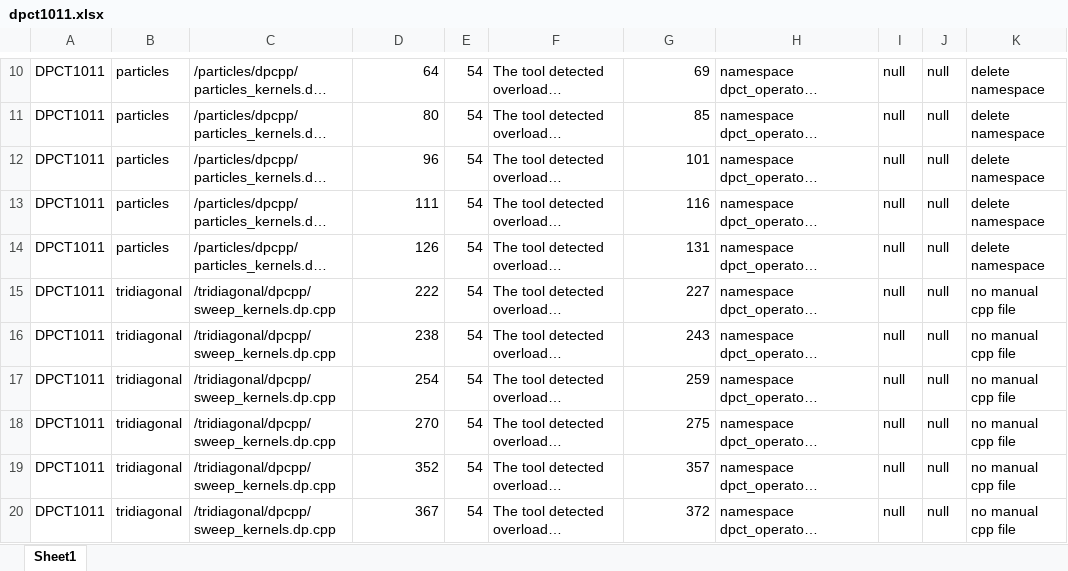
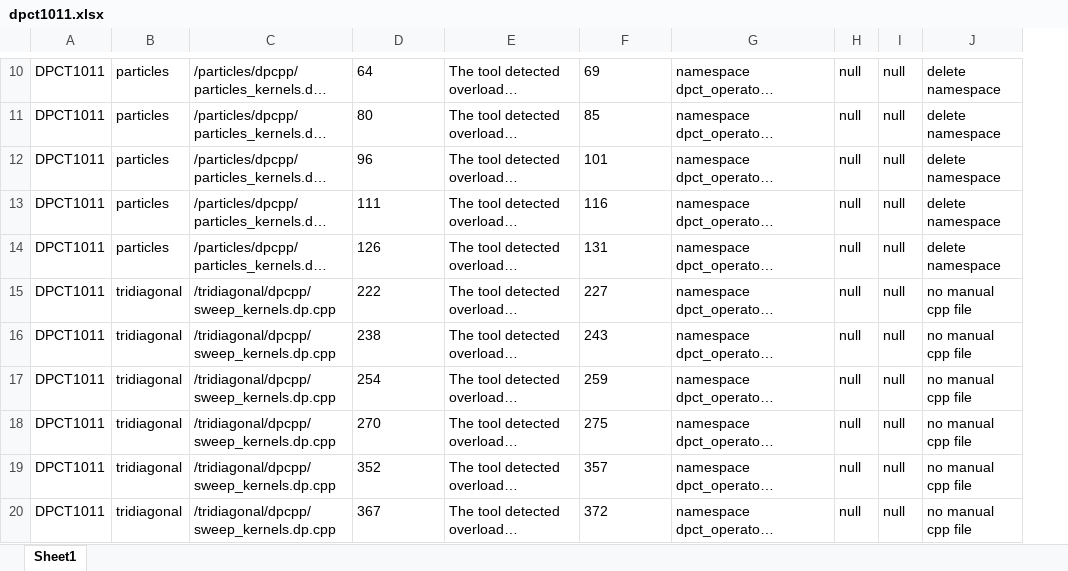
Before and after one commit to UCL-oneAPI/CTA-oneAPI, an Excel workbook: historical_report/separate report/dpct1011_analysis/dpct1011.xlsx, sheet Sheet1, drawn as a sheet; only a part is shown, gaps mark what is left out; long unchanged cells end in …; values as stored, in another font and other column widths than the file's, no borders; removed rows and columns are numbered as before the commit, all else as after; the diff covers the shown part only; the diff names each change by its address in the sheet, - before the commit and + after, or states it on an @@ line.

```diff
--- a/historical_report/separate report/dpct1011_analysis/dpct1011.xlsx (sheet Sheet1)
+++ b/historical_report/separate report/dpct1011_analysis/dpct1011.xlsx (sheet Sheet1)
-column E, rows 10-20: all 54
-D10:D20 alignment: right
+D10:D20 alignment: left
-F10:F20 alignment: right
+F10:F20 alignment: left
```
Also changed, not shown: 1 added row, 1 removed row and cell formats elsewhere in this sheet, historical_report/separate report/dpct1000_analysis/dpct1000.xlsx, historical_report/separate report/dpct1001_analysis/dpct1001.xlsx, 23 other files.
